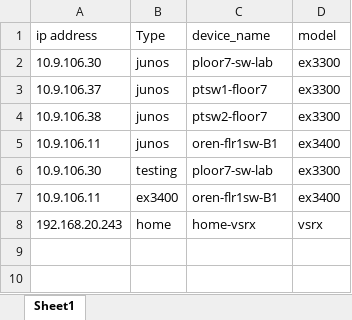
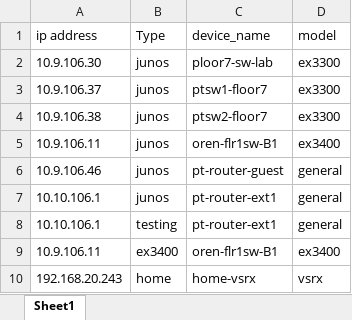
Before and after one commit to asherbersh/get_devices_info, an Excel workbook: library/network_devices.xlsx, sheet Sheet1, drawn as a sheet; values as stored, in another font and other column widths than the file's, no borders; removed rows and columns are numbered as before the commit, all else as after; the diff names each change by its address in the sheet, - before the commit and + after, or states it on an @@ line.

```diff
--- a/library/network_devices.xlsx (sheet Sheet1)
+++ b/library/network_devices.xlsx (sheet Sheet1)
-row 6: 10.9.106.30 | testing | ploor7-sw-lab | ex3300
+row 6: 10.9.106.46 | junos | pt-router-guest | general
+row 7: 10.10.106.1 | junos | pt-router-ext1 | general
+row 8: 10.10.106.1 | testing | pt-router-ext1 | general
```
Also changed, not shown: device_report.xlsx, 2 other files.
